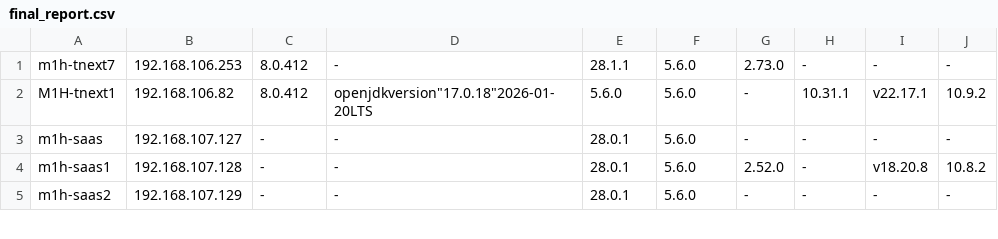
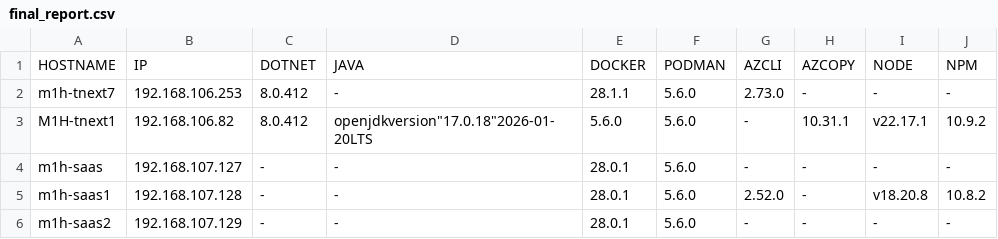
Before and after one commit to prashantgohel321/Ansible-Playbooks, a CSV file: 18. Patch Version Check of devops servers/final_report.csv, drawn as a sheet; only a part is shown; the diff names each change by its address in the sheet, - before the commit and + after, or states it on an @@ line.

Commit message:
18 | updated csv file

```diff
--- a/18. Patch Version Check of devops servers/final_report.csv
+++ b/18. Patch Version Check of devops servers/final_report.csv
+row 1: HOSTNAME | IP | DOTNET | JAVA | DOCKER | PODMAN | AZCLI | AZCOPY | NODE | NPM
```
